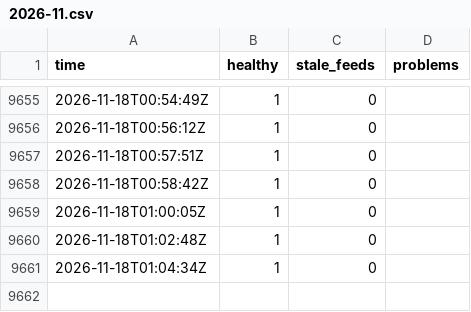
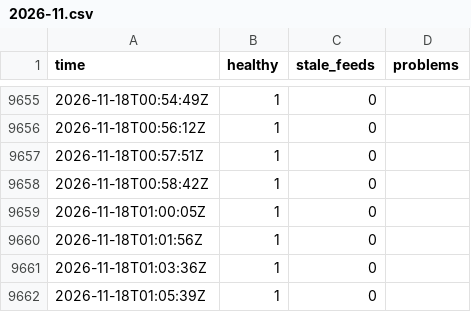
Before and after one commit to Montezuma360/koochooloo-data, a CSV file: data/history/health/2026-11.csv, drawn as a sheet; only a part is shown, gaps mark what is left out.

```diff
--- a/data/history/health/2026-11.csv
+++ b/data/history/health/2026-11.csv
@@ -9659,3 +9659,4 @@ time,healthy,stale_feeds,problems
 2026-11-18T01:00:05Z,1,0,""
-2026-11-18T01:02:48Z,1,0,""
-2026-11-18T01:04:34Z,1,0,""
+2026-11-18T01:01:56Z,1,0,""
+2026-11-18T01:03:36Z,1,0,""
+2026-11-18T01:05:39Z,1,0,""
```
Also changed, not shown: 31 other files.
